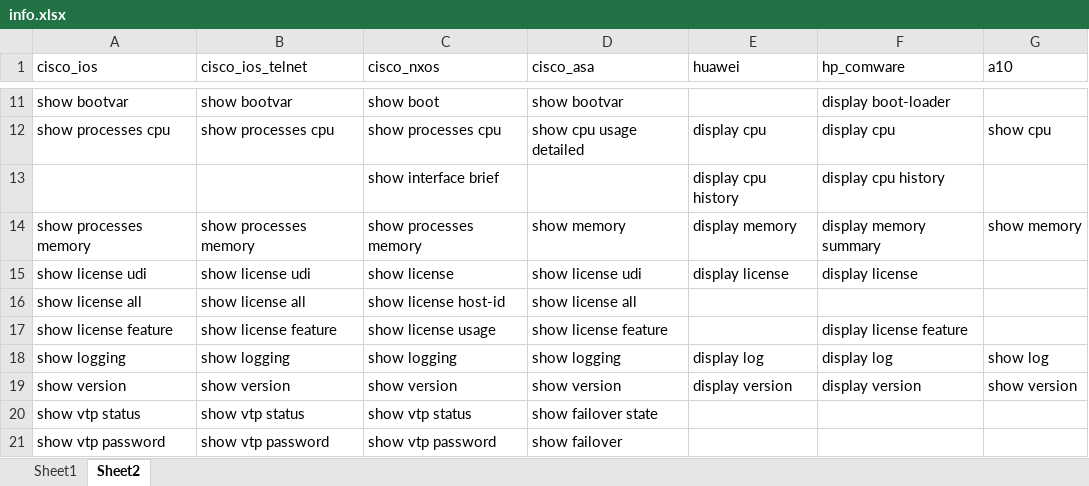
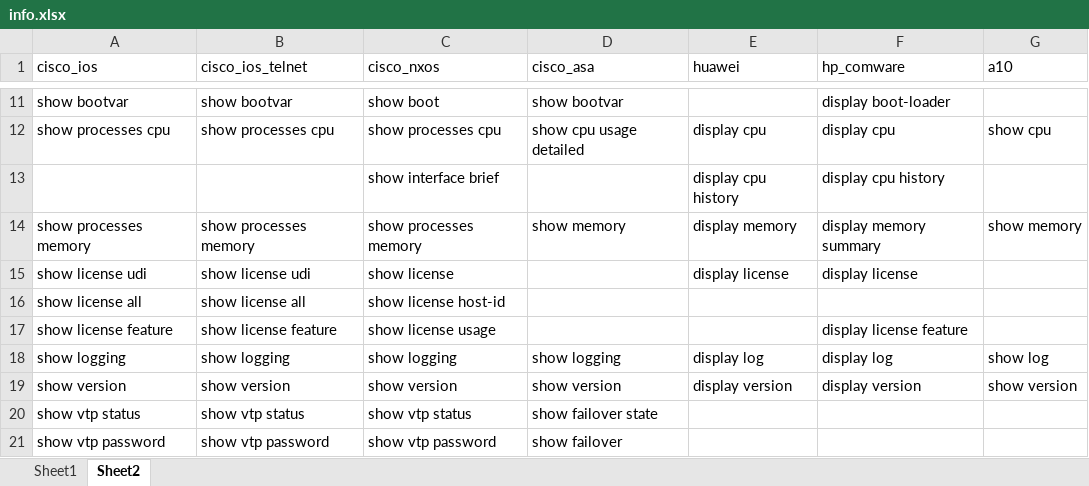
Before and after one commit to icefire-ken/devices_inspection, an Excel workbook: info.xlsx, sheet Sheet2, drawn as a sheet; only a part is shown, gaps mark what is left out; values as stored, in another font and other column widths than the file's, no borders; the diff names each change by its address in the sheet, - before the commit and + after, or states it on an @@ line.

```diff
--- a/info.xlsx (sheet Sheet2)
+++ b/info.xlsx (sheet Sheet2)
-D15 (cisco_asa): show license udi
+D15 (cisco_asa): (empty)
-D16 (cisco_asa): show license all
+D16 (cisco_asa): (empty)
-D17 (cisco_asa): show license feature
+D17 (cisco_asa): (empty)
```
Also changed, not shown: 1 other file.
